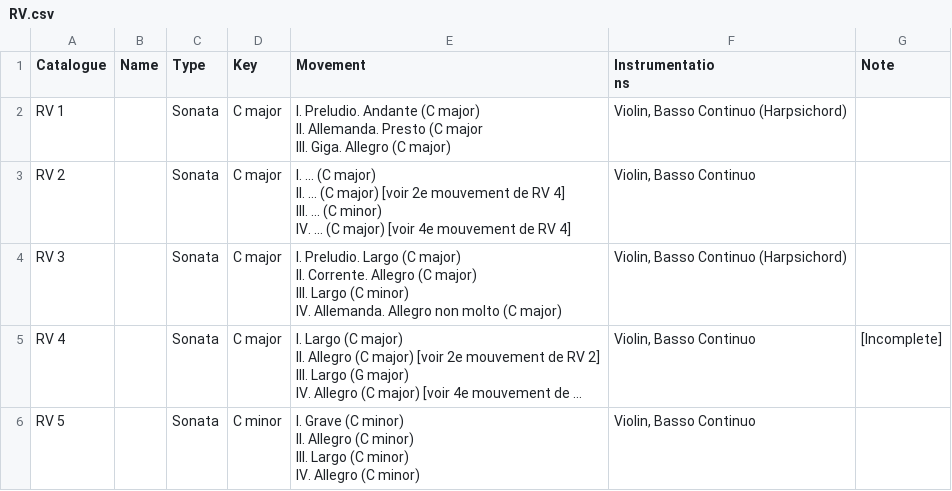
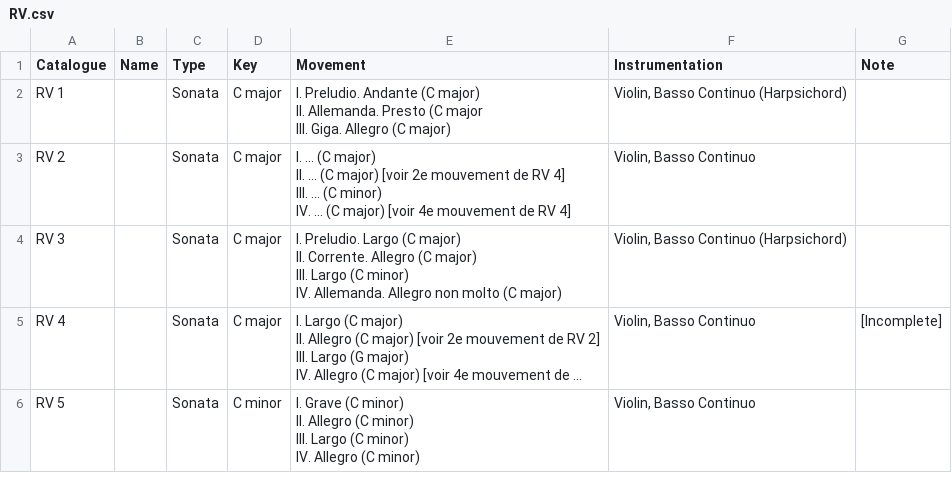
Before and after one commit to KenParker-CN/konzert-public-data, a CSV file: RV.csv, drawn as a sheet; only a part is shown; long unchanged cells end in ….

```diff
--- a/RV.csv
+++ b/RV.csv
@@ -1,3 +1,2 @@
-Catalogue,Name,Type,Key,Movement,"Instrumentatio
-ns",Note
+Catalogue,Name,Type,Key,Movement,Instrumentation,Note
 RV 1,,Sonata,C major,"I. Preludio. Andante (C major)
```
